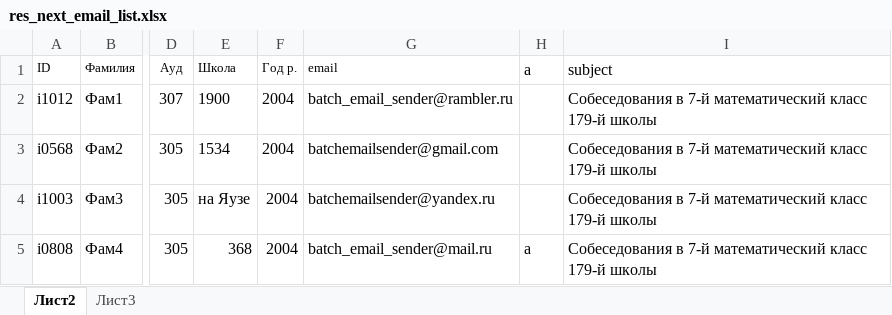
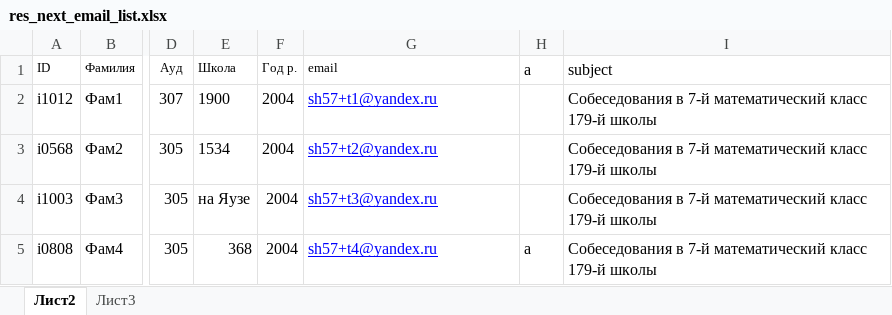
Before and after one commit to ShashkovS/batch_email_sender, an Excel workbook: res_next_email_list.xlsx, sheet Лист2, drawn as a sheet; only a part is shown, gaps mark what is left out; values as stored, in another font and other column widths than the file's, no borders; table styles not drawn; the diff names each change by its address in the sheet, - before the commit and + after, or states it on an @@ line.

```diff
--- a/res_next_email_list.xlsx (sheet Лист2)
+++ b/res_next_email_list.xlsx (sheet Лист2)
-G2 (email): batch_email_sender@rambler.ru
+G2 (email): sh57+t1@yandex.ru
@@ G2:G5 underline: off → on, text colour: black → #0000FF @@
-G3 (email): batchemailsender@gmail.com
+G3 (email): sh57+t2@yandex.ru
-G4 (email): batchemailsender@yandex.ru
+G4 (email): sh57+t3@yandex.ru
-G5 (email): batch_email_sender@mail.ru
+G5 (email): sh57+t4@yandex.ru
```
Also changed, not shown: 2 other files.
